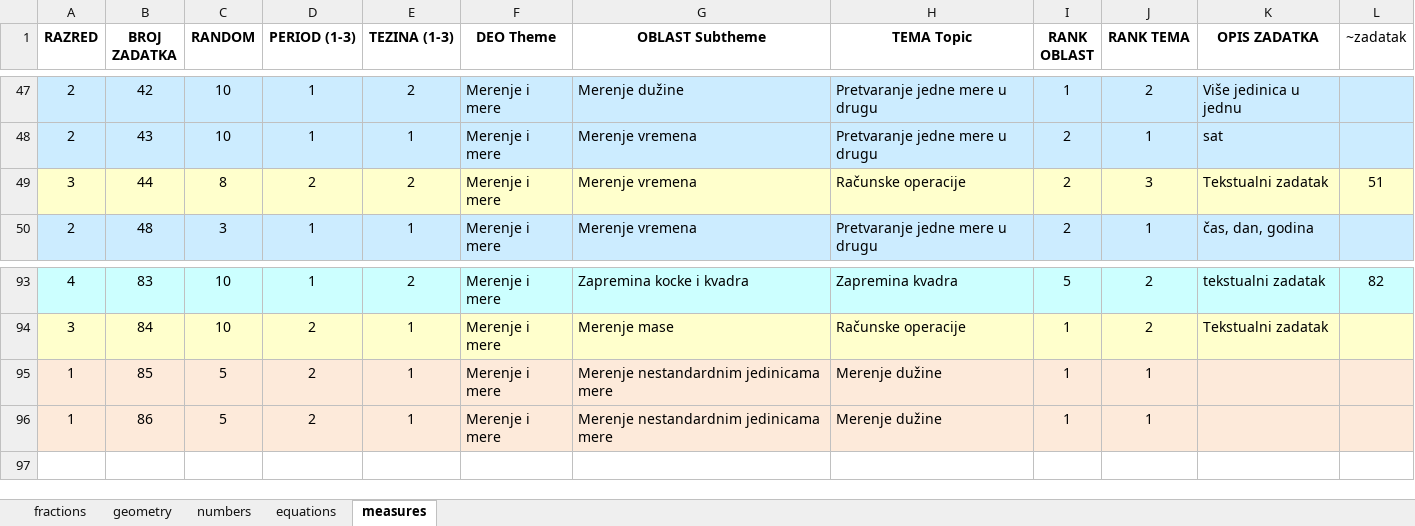
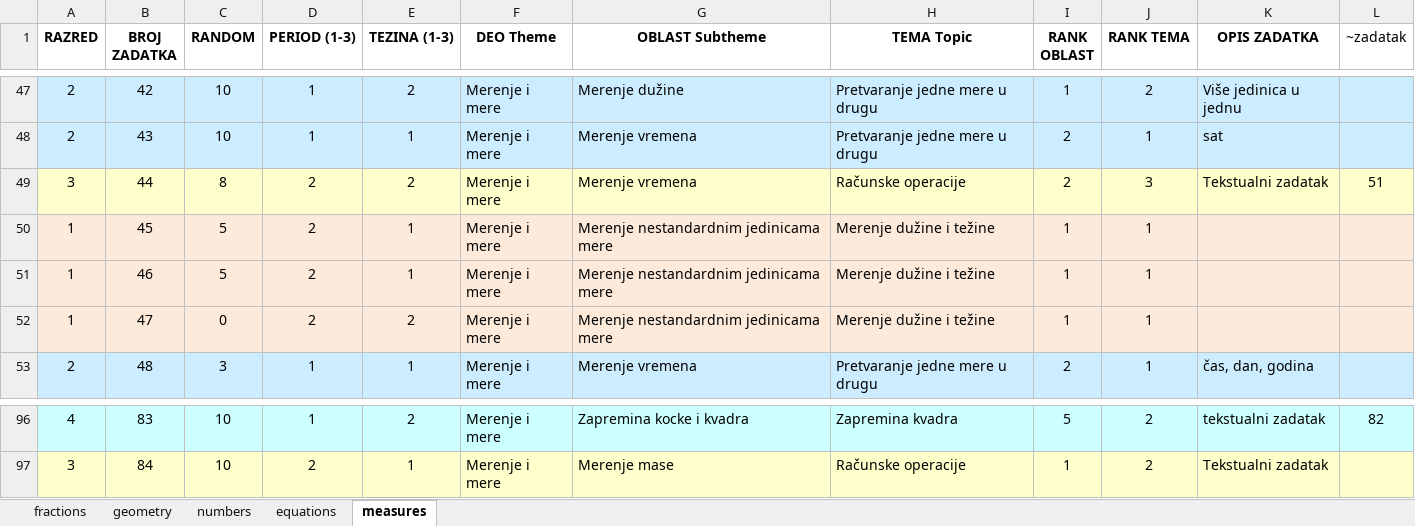
Before and after one commit to bradunov/shkola, an Excel workbook: lists/lists.rs.xlsx, sheet measures, drawn as a sheet; only a part is shown, gaps mark what is left out; values as stored, in another font and other column widths than the file's, no borders; removed rows and columns are numbered as before the commit, all else as after; the diff names each change by its address in the sheet, - before the commit and + after, or states it on an @@ line.

```diff
--- a/lists/lists.rs.xlsx (sheet measures)
+++ b/lists/lists.rs.xlsx (sheet measures)
+row 50: 1 | 45 | 5 | 2 | 1 | Merenje i mere | Merenje nestandardnim jedinicama mere | Merenje dužine i težine | 1 | 1
+row 51: 1 | 46 | 5 | 2 | 1 | Merenje i mere | Merenje nestandardnim jedinicama mere | Merenje dužine i težine | 1 | 1
+row 52: 1 | 47 | 0 | 2 | 2 | Merenje i mere | Merenje nestandardnim jedinicama mere | Merenje dužine i težine | 1 | 1
-row 95: 1 | 85 | 5 | 2 | 1 | Merenje i mere | Merenje nestandardnim jedinicama mere | Merenje dužine | 1 | 1
-row 96: 1 | 86 | 5 | 2 | 1 | Merenje i mere | Merenje nestandardnim jedinicama mere | Merenje dužine | 1 | 1
```
Also changed, not shown: sheet numbers, sheet geometry, 42 other files.
